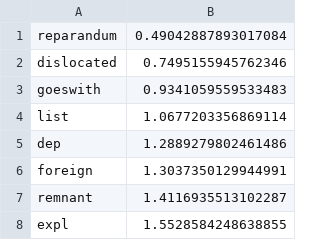
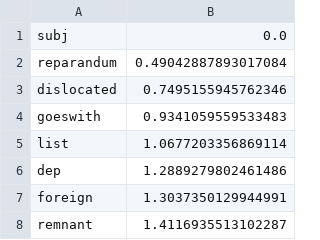
Before and after one commit to jimmycallin/udeval, a CSV file: data/crosslingual_dependency_entropy.csv, drawn as a sheet; only a part is shown; the shorter side is filled out with more unchanged rows; the diff names each change by its address in the sheet, - before the commit and + after, or states it on an @@ line.

Commit message:
updates

```diff
--- a/data/crosslingual_dependency_entropy.csv
+++ b/data/crosslingual_dependency_entropy.csv
+row 1: subj | 0.0
```
